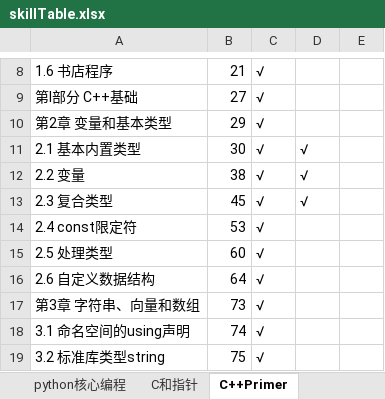
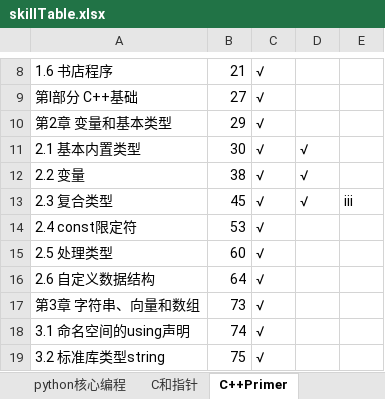
Before and after one commit to dreamteamIIE/Learning, an Excel workbook: skillTable.xlsx, sheet C++Primer, drawn as a sheet; only a part is shown, gaps mark what is left out; values as stored, in another font and other column widths than the file's, no borders; the diff names each change by its address in the sheet, - before the commit and + after, or states it on an @@ line.

Commit message:
kkkk

```diff
--- a/skillTable.xlsx (sheet C++Primer)
+++ b/skillTable.xlsx (sheet C++Primer)
-E13: (empty)
+E13: iii
```
